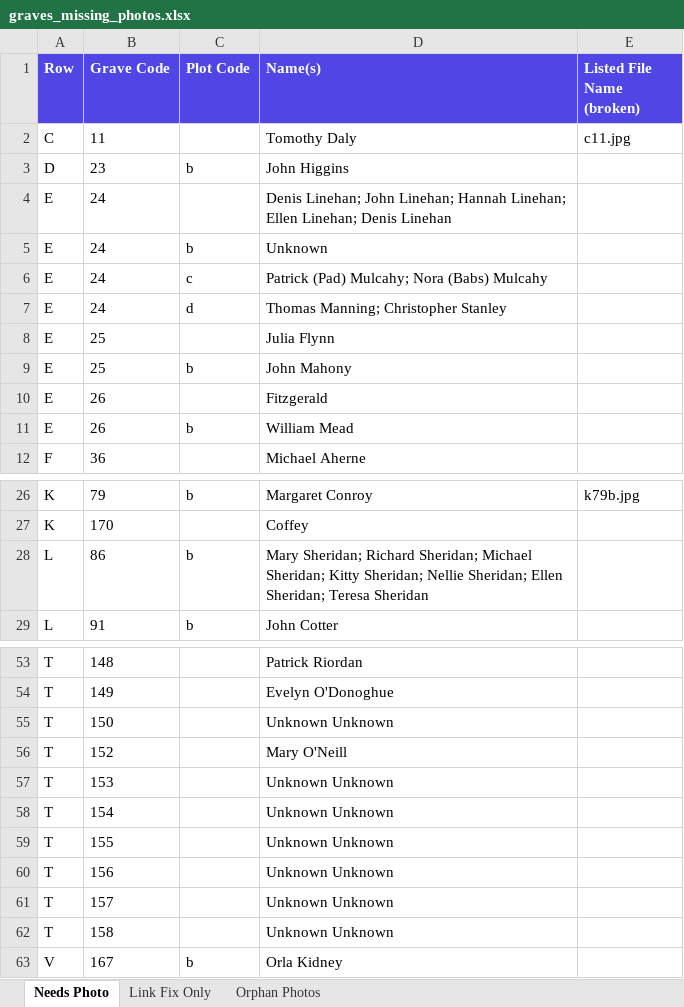
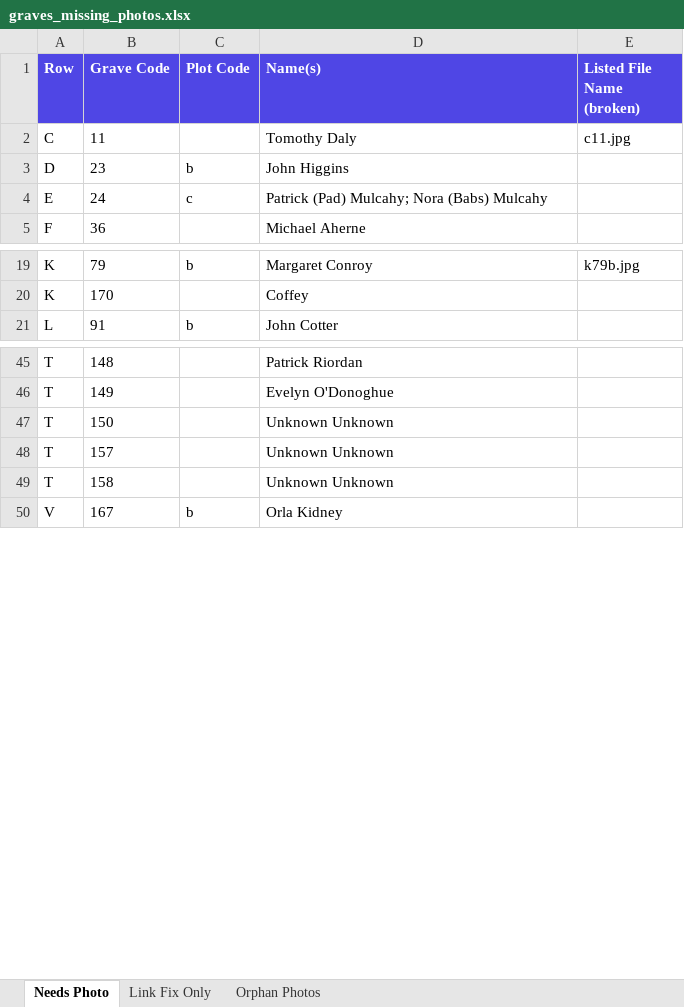
Before and after one commit to duinneacha/templecurraheen-website, an Excel workbook: assets/list/graves_missing_photos.xlsx, sheet Needs Photo, drawn as a sheet; only a part is shown, gaps mark what is left out; values as stored, in another font and other column widths than the file's, no borders; the diff names each change by its address in the sheet, - before the commit and + after, or states it on an @@ line.

```diff
--- a/assets/list/graves_missing_photos.xlsx (sheet Needs Photo)
+++ b/assets/list/graves_missing_photos.xlsx (sheet Needs Photo)
-row 4: E | 24 |  | Denis Linehan; John Linehan; Hannah Linehan; Ellen Linehan; Denis Linehan
-row 5: E | 24 | b | Unknown
-row 7: E | 24 | d | Thomas Manning; Christopher Stanley
-row 8: E | 25 |  | Julia Flynn
-row 9: E | 25 | b | John Mahony
-row 10: E | 26 |  | Fitzgerald
-row 11: E | 26 | b | William Mead
-row 28: L | 86 | b | Mary Sheridan; Richard Sheridan; Michael Sheridan; Kitty Sheridan; Nellie Sheridan; Ellen Sheridan; Teresa Sheridan
-row 56: T | 152 |  | Mary O'Neill
-row 57: T | 153 |  | Unknown Unknown
-row 58: T | 154 |  | Unknown Unknown
-row 59: T | 155 |  | Unknown Unknown
-row 60: T | 156 |  | Unknown Unknown
```
Also changed, not shown: sheet Link Fix Only, sheet Orphan Photos, assets/list/AD_Master_Data Base Templecurraheen Graveyard Feb23.xlsx, 7 other files.
